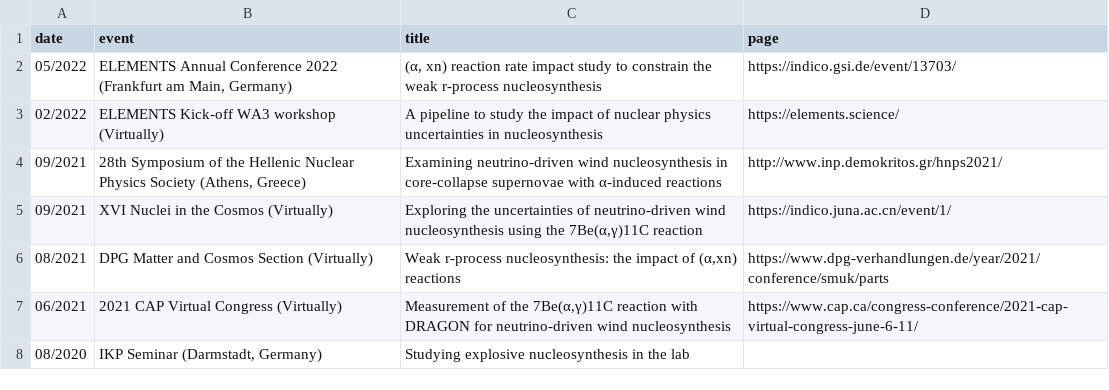
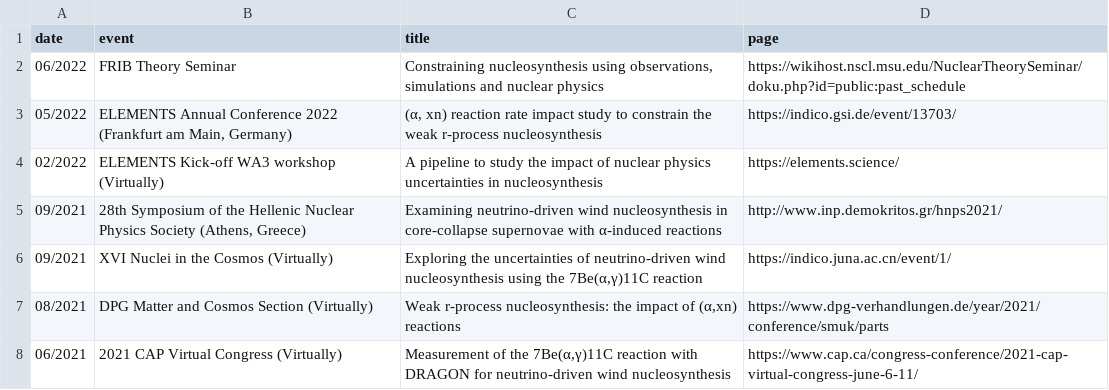
Before and after one commit to psaltisa/psaltisa.github.io, a CSV file: _data/talks.csv, drawn as a sheet; only a part is shown; the shorter side is filled out with more unchanged rows; the diff names each change by its address in the sheet, - before the commit and + after, or states it on an @@ line.

```diff
--- a/_data/talks.csv
+++ b/_data/talks.csv
+row 2: 06/2022 | FRIB Theory Seminar | Constraining nucleosynthesis using observations, simulations and nuclear physics | https://wikihost.nscl.msu.edu/NuclearTheorySeminar/doku.php?id=public:past_schedule
```
Also changed, not shown: _data/posters.csv, 10 other files.
